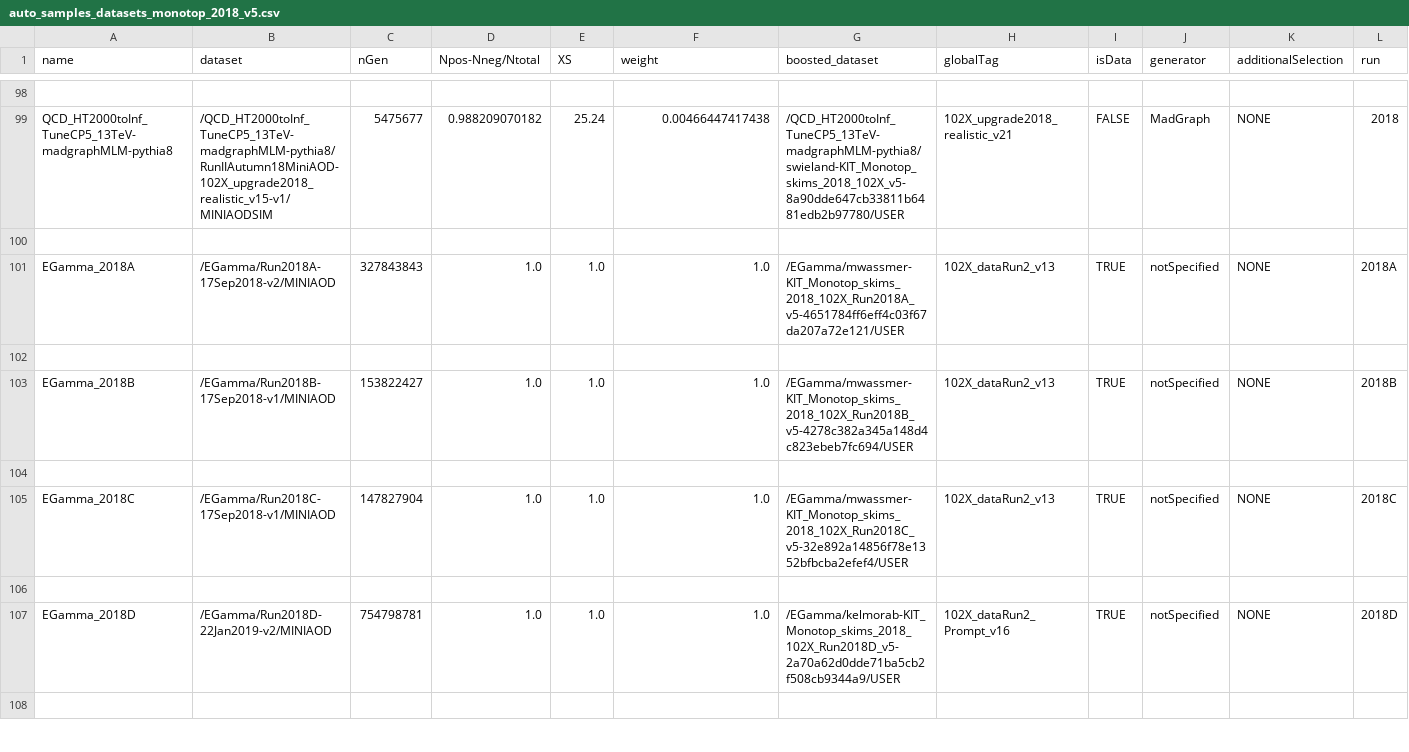
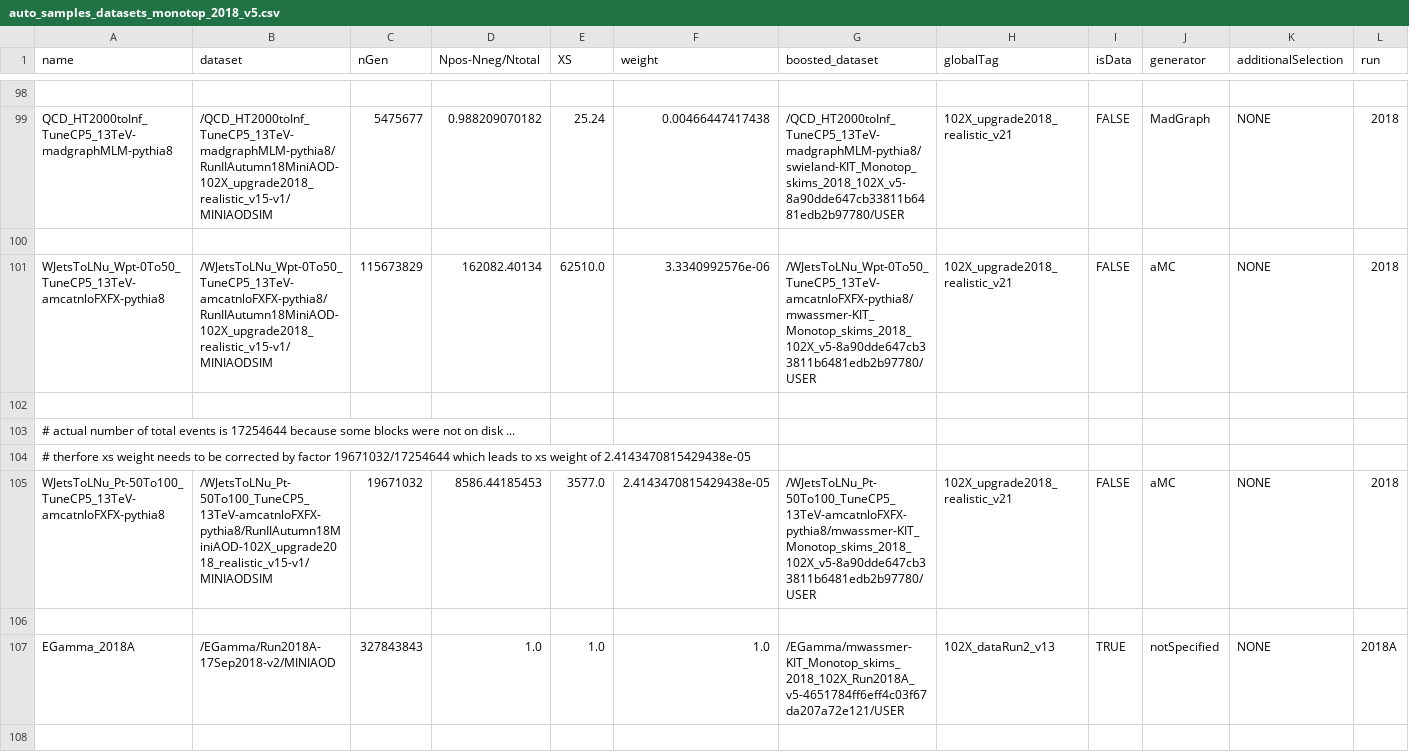
Before and after one commit to kit-cn-cms/BoostedAnalyzer_runscripts_NAF, a CSV file: auto_samples_datasets_monotop_2018_v5.csv, drawn as a sheet; only a part is shown, gaps mark what is left out; the shorter side is filled out with more unchanged rows.

```diff
--- a/auto_samples_datasets_monotop_2018_v5.csv
+++ b/auto_samples_datasets_monotop_2018_v5.csv
@@ -100,2 +100,8 @@ QCD_HT2000toInf_TuneCP5_13TeV-madgraphMLM-pythia8,/QCD_HT2000toInf_TuneCP5_13TeV
 ,,,,,,,,,,,
+WJetsToLNu_Wpt-0To50_TuneCP5_13TeV-amcatnloFXFX-pythia8,/WJetsToLNu_Wpt-0To50_TuneCP5_13TeV-amcatnloFXFX-pythia8/RunIIAutumn18MiniAOD-102X_upgrade2018_realistic_v15-v1/MINIAODSIM,115673829,162082.40134,62510.0,3.3340992576e-06,/WJetsToLNu_Wpt-0To50_TuneCP5_13TeV-amcatnloFXFX-pythia8/mwassmer-KIT_Monotop_skims_2018_102X_v5-8a90dde647cb33811b6481edb2b97780/USER,102X_upgrade2018_realistic_v21,FALSE,aMC,NONE,2018
+,,,,,,,,,,,
+# actual number of total events is 17254644  because some blocks were not on disk ...
+# therfore xs weight needs to be corrected by factor 19671032/17254644 which leads to xs weight of 2.4143470815429438e-05
+WJetsToLNu_Pt-50To100_TuneCP5_13TeV-amcatnloFXFX-pythia8,/WJetsToLNu_Pt-50To100_TuneCP5_13TeV-amcatnloFXFX-pythia8/RunIIAutumn18MiniAOD-102X_upgrade2018_realistic_v15-v1/MINIAODSIM,19671032,8586.44185453,3577.0,2.4143470815429438e-05,/WJetsToLNu_Pt-50To100_TuneCP5_13TeV-amcatnloFXFX-pythia8/mwassmer-KIT_Monotop_skims_2018_102X_v5-8a90dde647cb33811b6481edb2b97780/USER,102X_upgrade2018_realistic_v21,FALSE,aMC,NONE,2018
+,,,,,,,,,,,
 EGamma_2018A,/EGamma/Run2018A-17Sep2018-v2/MINIAOD,327843843,1.0,1.0,1.0,/EGamma/mwassmer-KIT_Monotop_skims_2018_102X_Run2018A_v5-4651784ff6eff4c03f67da207a72e121/USER,102X_dataRun2_v13,TRUE,notSpecified,NONE,2018A
```
Also changed, not shown: auto_samples_datasets_monotop_2016_v2.csv, auto_samples_datasets_monotop_2017_v2.csv.
